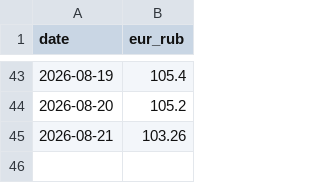
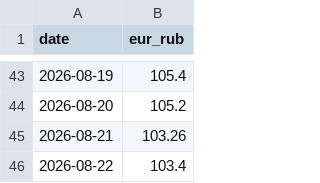
Before and after one commit to mary-jetmetrics/pegast-rate-watch, a CSV file: history.csv, drawn as a sheet; only a part is shown, gaps mark what is left out.

```diff
--- a/history.csv
+++ b/history.csv
@@ -45 +45,2 @@ date,eur_rub
 2026-08-21,103.26
+2026-08-22,103.4
```
Also changed, not shown: 1 other file.
